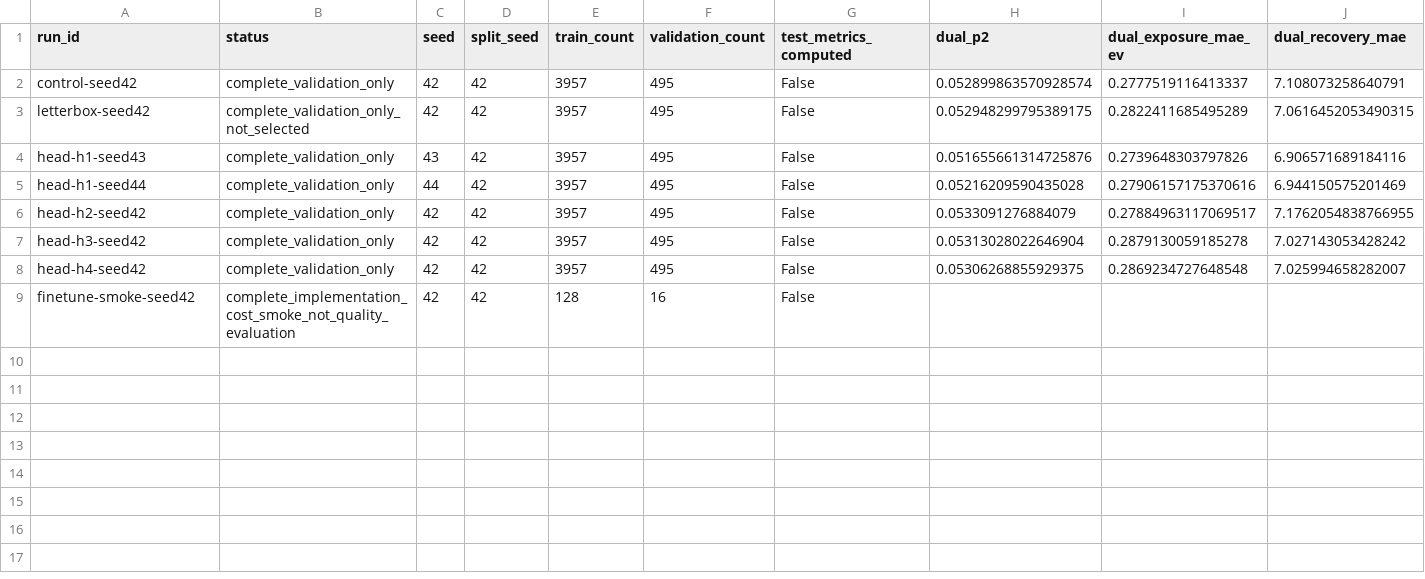
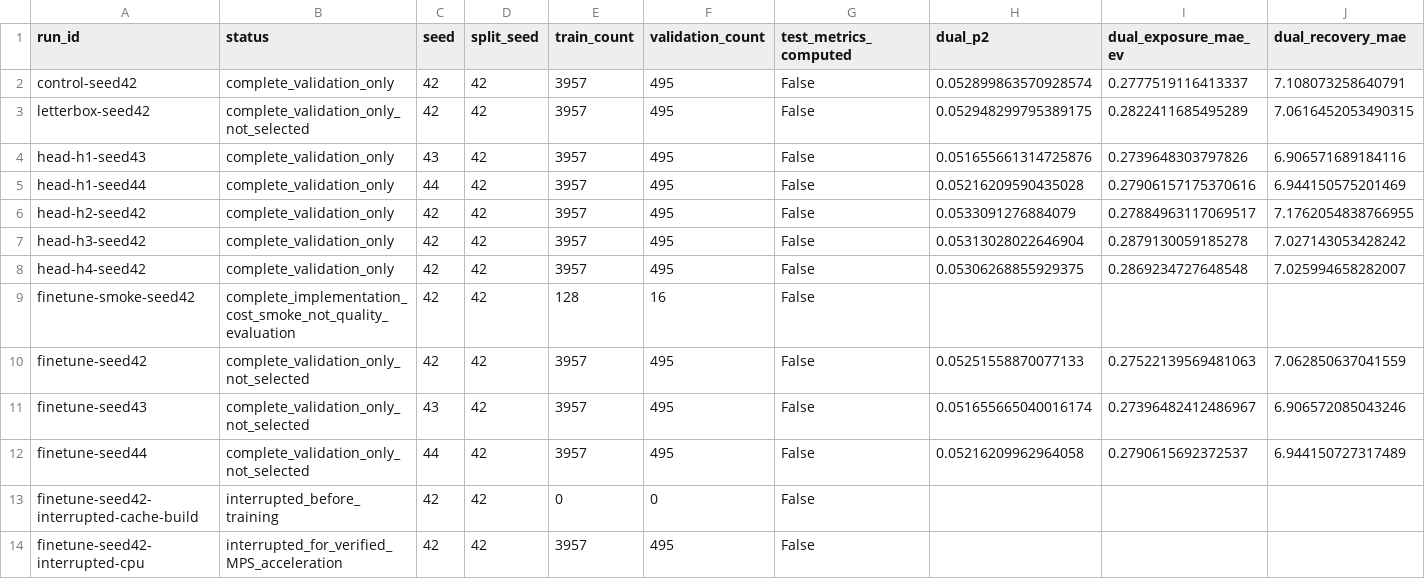
Before and after one commit to Evannn888/ShotSense, a CSV file: artifacts/experiments/model_vnext/experiment_ledger.csv, drawn as a sheet; only a part is shown; rows hold the shown columns only; the diff names each change by its address in the sheet, - before the commit and + after, or states it on an @@ line.

Commit message:
Complete three-seed last-stage tuning and retain validated release

```diff
--- a/artifacts/experiments/model_vnext/experiment_ledger.csv
+++ b/artifacts/experiments/model_vnext/experiment_ledger.csv
+row 10: finetune-seed42 | complete_validation_only_not_selected | 42 | 42 | 3957 | 495 | False | 0.05251558870077133 | 0.27522139569481063 | 7.062850637041559
+row 11: finetune-seed43 | complete_validation_only_not_selected | 43 | 42 | 3957 | 495 | False | 0.051655665040016174 | 0.27396482412486967 | 6.906572085043246
+row 12: finetune-seed44 | complete_validation_only_not_selected | 44 | 42 | 3957 | 495 | False | 0.05216209962964058 | 0.2790615692372537 | 6.944150727317489
+row 13: finetune-seed42-interrupted-cache-build | interrupted_before_training | 42 | 42 | 0 | 0 | False
+row 14: finetune-seed42-interrupted-cpu | interrupted_for_verified_MPS_acceleration | 42 | 42 | 3957 | 495 | False
```
Also changed, not shown: 40 other files.
